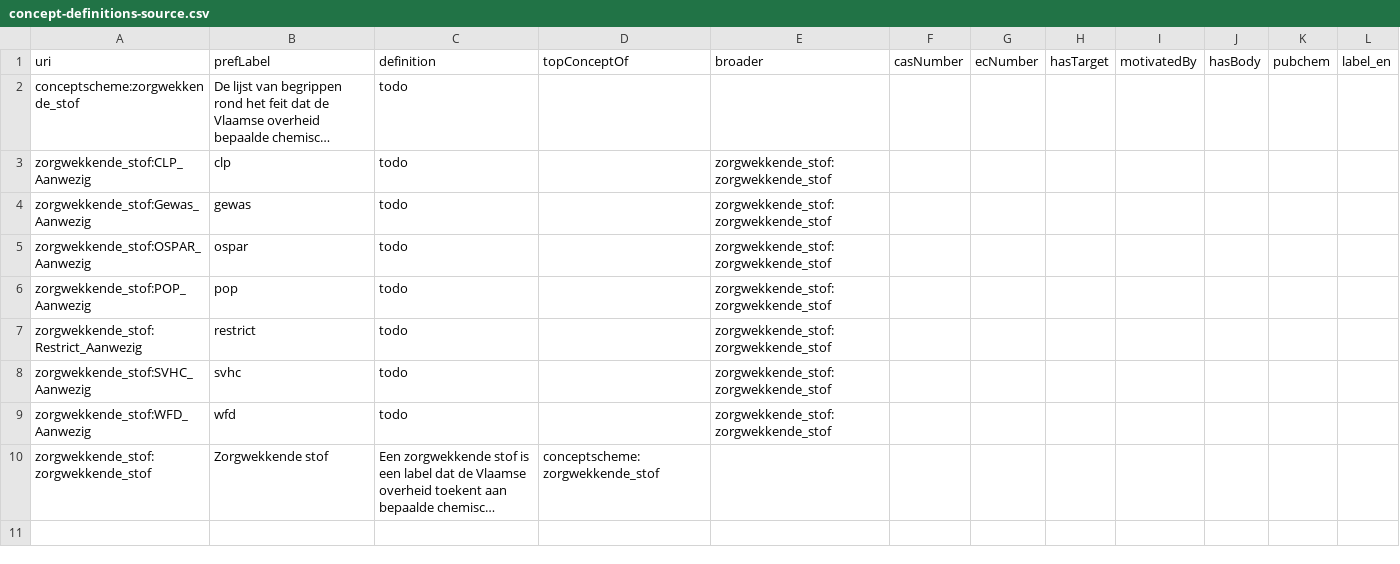
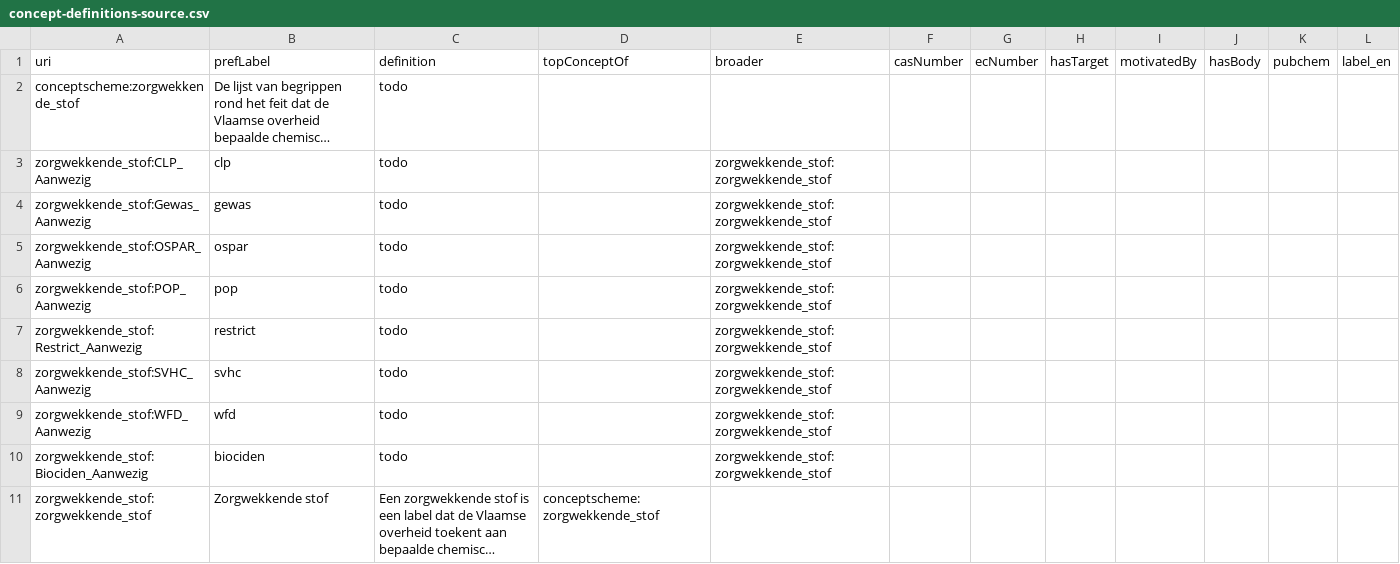
Before and after one commit to milieuinfo/codelijst-zorgwekkende_stof, a CSV file: src/source/concept-definitions-source.csv, drawn as a sheet; long unchanged cells end in …; the diff names each change by its address in the sheet, - before the commit and + after, or states it on an @@ line.

Commit message:
Biociden

```diff
--- a/src/source/concept-definitions-source.csv
+++ b/src/source/concept-definitions-source.csv
+row 10: zorgwekkende_stof:Biociden_Aanwezig | biociden | todo |  | zorgwekkende_stof:zorgwekkende_stof
```
Also changed, not shown: 11 other files.
